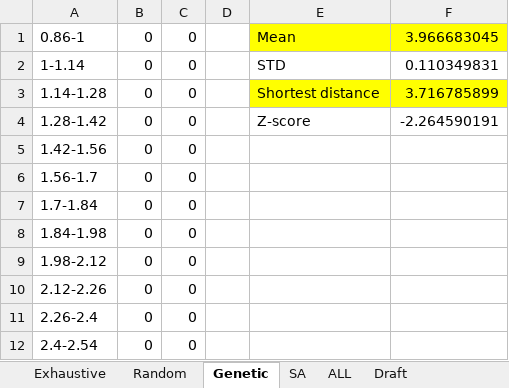
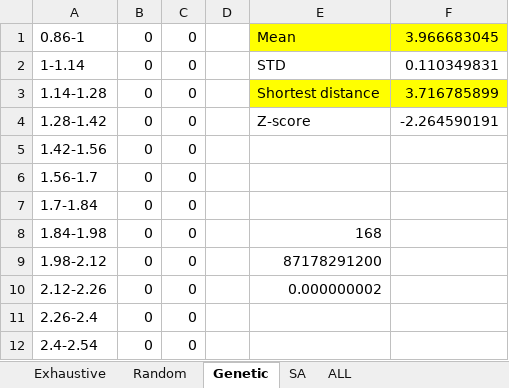
Before and after one commit to simoneliu94/Project2-TSP, an Excel workbook: Histogram.xlsx, sheet Genetic, drawn as a sheet; only a part is shown; values as stored, in another font and other column widths than the file's, no borders; the diff names each change by its address in the sheet, - before the commit and + after, or states it on an @@ line.

```diff
--- a/Histogram.xlsx (sheet Genetic)
+++ b/Histogram.xlsx (sheet Genetic)
-sheet tab: Draft
-E8: (empty)
+E8: 168
-E9: (empty)
+E9: 87178291200
-E10: (empty)
+E10: 0.000000002
```
Also changed, not shown: sheet Exhaustive, sheet Random, charts or pictures, 2 other files.
